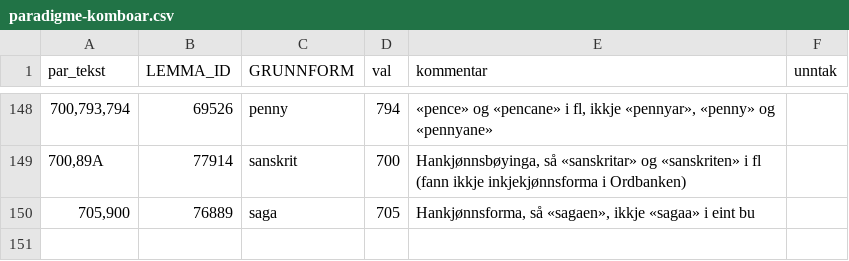
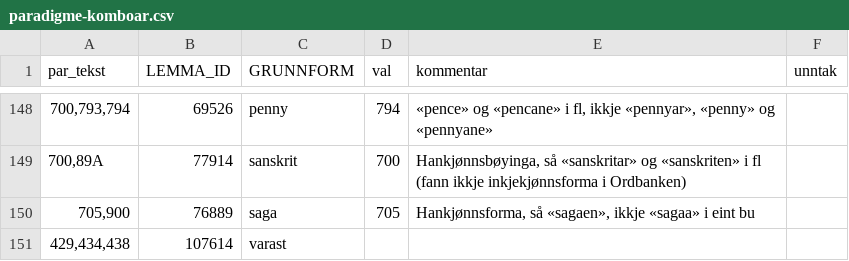
Before and after one commit to KDE/pology, a CSV file: lang/nn/rules/paradigme-komboar.csv, drawn as a sheet; only a part is shown, gaps mark what is left out; the diff names each change by its address in the sheet, - before the commit and + after, or states it on an @@ line.

Commit message:
Regenerert paradigmefila
svn path=/trunk/l10n-support/pology/; revision=1534157

```diff
--- a/lang/nn/rules/paradigme-komboar.csv
+++ b/lang/nn/rules/paradigme-komboar.csv
+row 151: 429,434,438 | 107614 | varast
```
